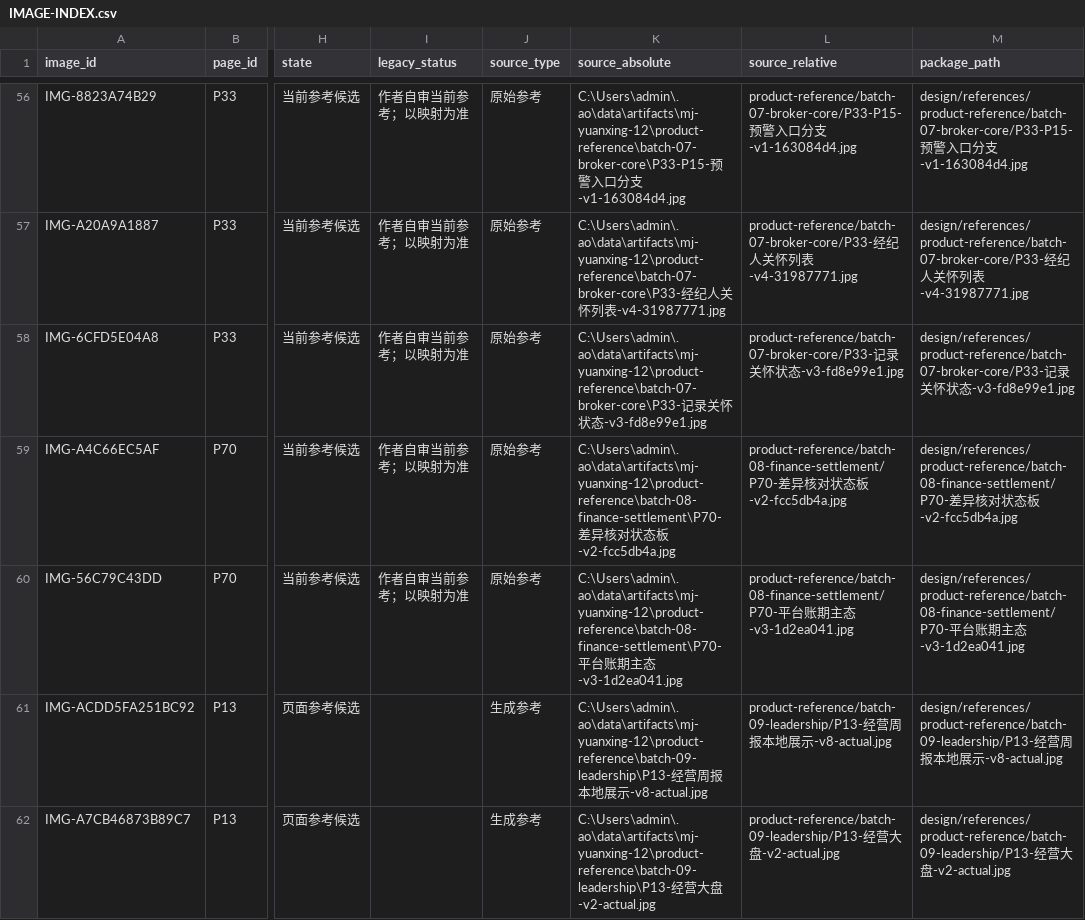
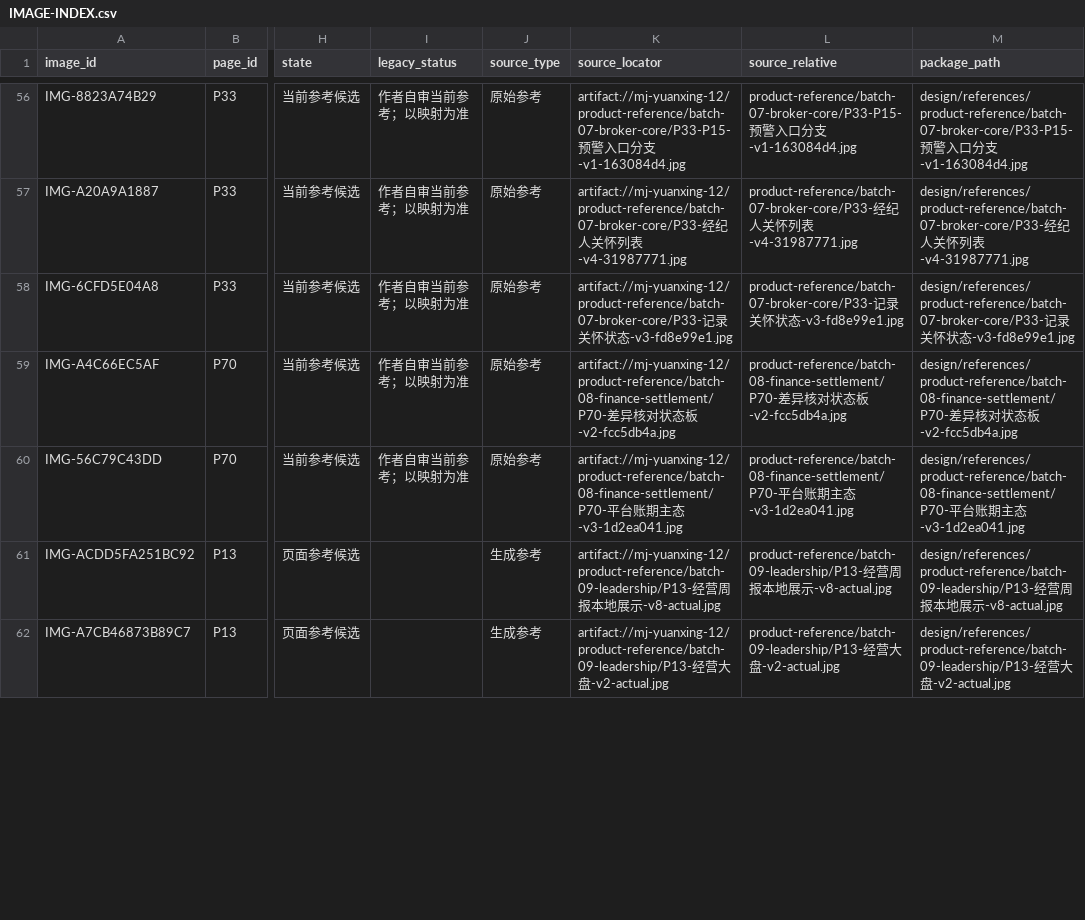
Before and after one commit to zhuquanwei111/mj-yuanxing, a CSV file: developer-handoff/design/references/IMAGE-INDEX.csv, drawn as a sheet; only a part is shown, gaps mark what is left out; the diff covers the shown part only; the diff names each change by its address in the sheet, - before the commit and + after, or states it on an @@ line.

```diff
--- a/developer-handoff/design/references/IMAGE-INDEX.csv
+++ b/developer-handoff/design/references/IMAGE-INDEX.csv
-K1: source_absolute
+K1: source_locator
-K56 (source_locator): C:\Users\admin\.ao\data\artifacts\mj-yuanxing-12\product-reference\batch-07-broker-core\P33-P15-预警…
+K56 (source_locator): artifact://mj-yuanxing-12/product-reference/batch-07-broker-core/P33-P15-预警…
-K57 (source_locator): C:\Users\admin\.ao\data\artifacts\mj-yuanxing-12\product-reference\batch-07-broker-core\P33-经纪…
+K57 (source_locator): artifact://mj-yuanxing-12/product-reference/batch-07-broker-core/P33-经纪…
-K58 (source_locator): C:\Users\admin\.ao\data\artifacts\mj-yuanxing-12\product-reference\batch-07-broker-core\P33-记录…
+K58 (source_locator): artifact://mj-yuanxing-12/product-reference/batch-07-broker-core/P33-记录…
-K59 (source_locator): C:\Users\admin\.ao\data\artifacts\mj-yuanxing-12\product-reference\batch-08-finance-settlement\P70-差异…
+K59 (source_locator): artifact://mj-yuanxing-12/product-reference/batch-08-finance-settlement/P70-差异…
-K60 (source_locator): C:\Users\admin\.ao\data\artifacts\mj-yuanxing-12\product-reference\batch-08-finance-settlement\P70-平台…
+K60 (source_locator): artifact://mj-yuanxing-12/product-reference/batch-08-finance-settlement/P70-平台…
-K61 (source_locator): C:\Users\admin\.ao\data\artifacts\mj-yuanxing-12\product-reference\batch-09-leadership\P13-经营…
+K61 (source_locator): artifact://mj-yuanxing-12/product-reference/batch-09-leadership/P13-经营…
-K62 (source_locator): C:\Users\admin\.ao\data\artifacts\mj-yuanxing-12\product-reference\batch-09-leadership\P13-经营…
+K62 (source_locator): artifact://mj-yuanxing-12/product-reference/batch-09-leadership/P13-经营…
```
Also changed, not shown: 116 edited cells elsewhere in this file, developer-handoff/prototype/PAGE-COVERAGE.csv, developer-handoff/provenance/SHA256-MANIFEST.csv, 16 other files.
